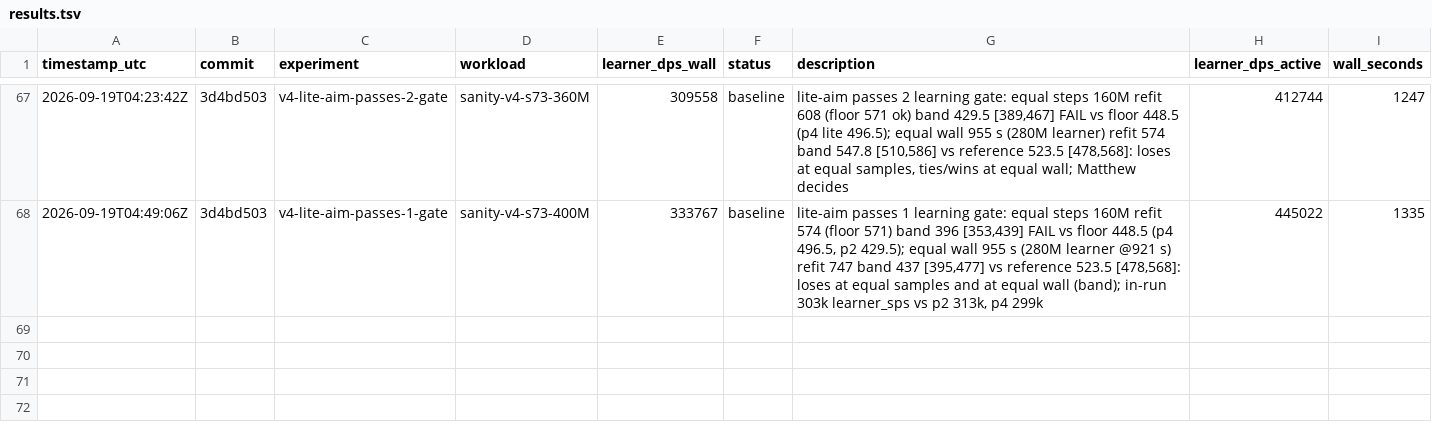
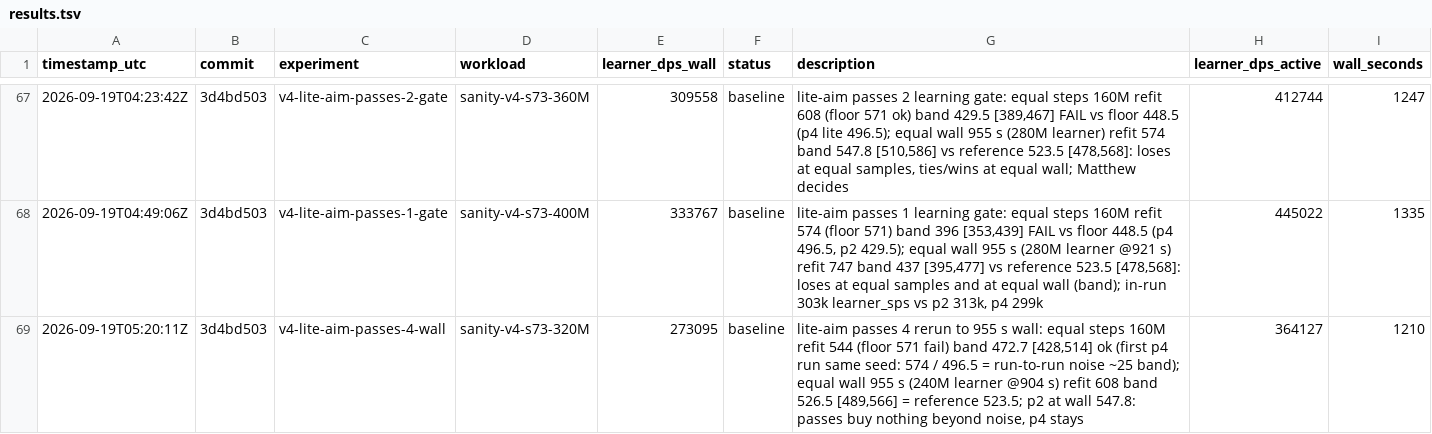
Before and after one commit to mteam88/bopl-rl, a TSV file: native/rl/autoresearch/results.tsv, drawn as a sheet; only a part is shown, gaps mark what is left out; the diff names each change by its address in the sheet, - before the commit and + after, or states it on an @@ line.

```diff
--- a/native/rl/autoresearch/results.tsv
+++ b/native/rl/autoresearch/results.tsv
+row 69: 2026-09-19T05:20:11Z | 3d4bd503 | v4-lite-aim-passes-4-wall | sanity-v4-s73-320M | 273095 | baseline | lite-aim passes 4 rerun to 955 s wall: equal steps 160M refit 544 (floor 571 fail) band 472.7 [428,514] ok (first p4 run same seed: 574 / 496.5 = run-to-run noise ~25 band); equal wall 955 s (240M learner @904 s) refit 608 band 526.5 [489,566] = reference 523.5; p2 at wall 547.8: passes buy nothing beyond noise, p4 stays | 364127 | 1210
```
Also changed, not shown: 1 other file.
